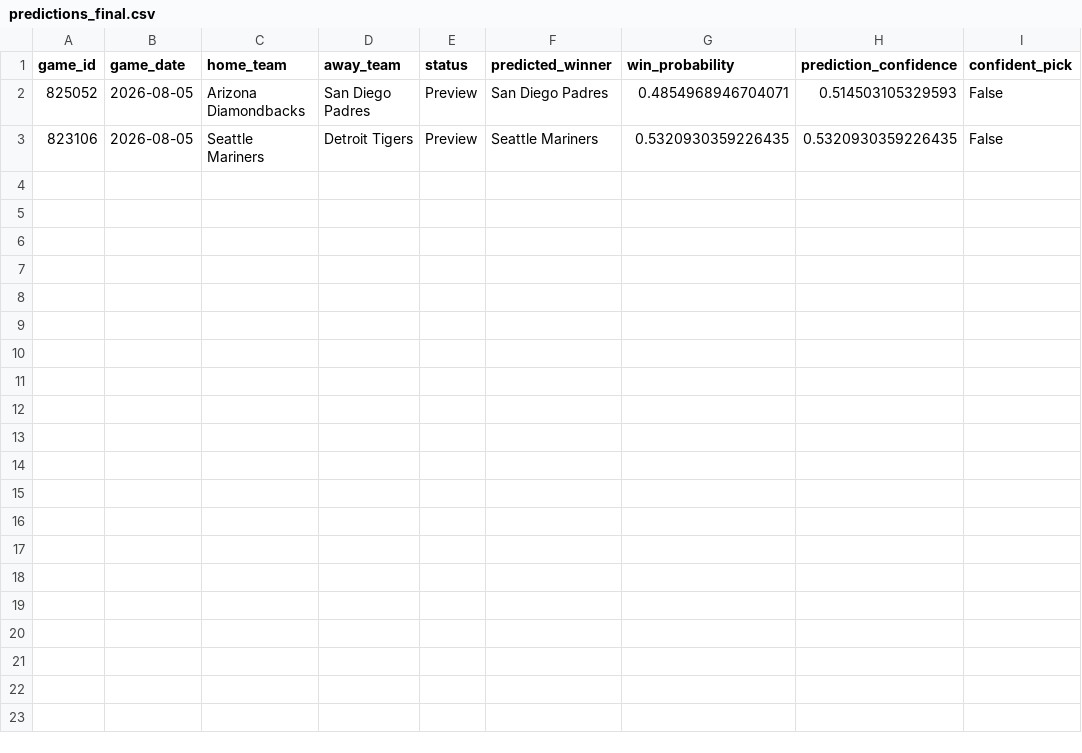
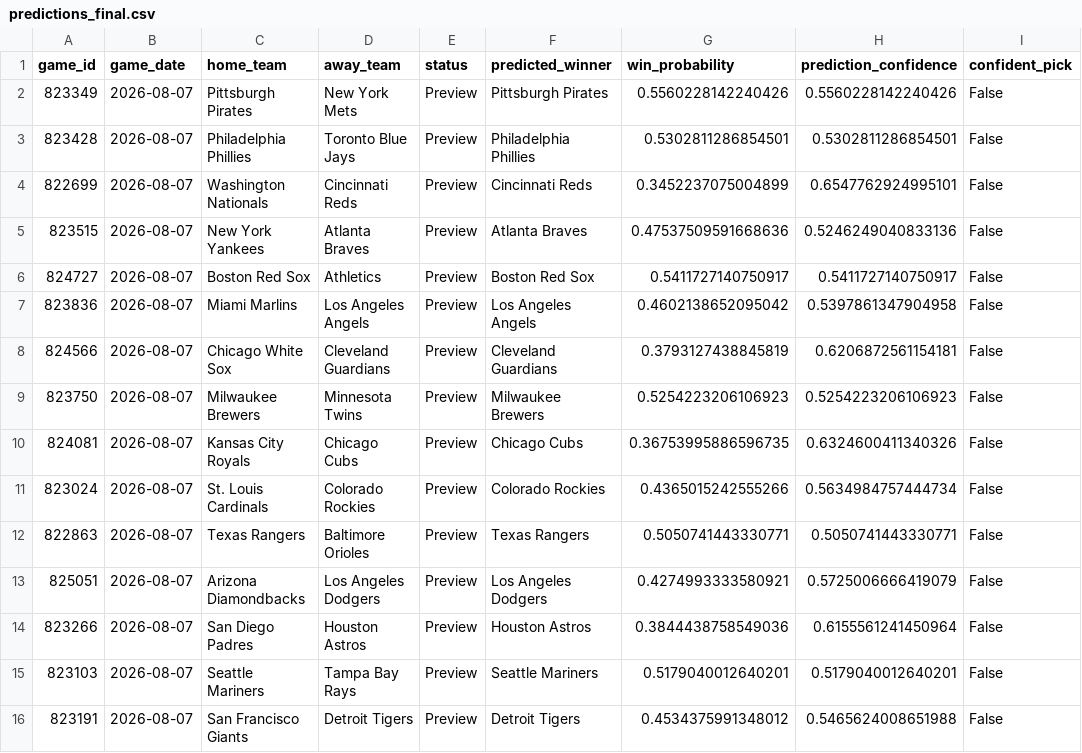
Before and after one commit to ByteLogic214/MLB-2026-Predictions, a CSV file: data/processed/predictions_final.csv, drawn as a sheet.

Commit message:
Predictions update [skip ci]

```diff
--- a/data/processed/predictions_final.csv
+++ b/data/processed/predictions_final.csv
@@ -1,3 +1,16 @@
 game_id,game_date,home_team,away_team,status,predicted_winner,win_probability,prediction_confidence,confident_pick
-825052,2026-08-05,Arizona Diamondbacks,San Diego Padres,Preview,San Diego Padres,0.4854968946704071,0.514503105329593,False
-823106,2026-08-05,Seattle Mariners,Detroit Tigers,Preview,Seattle Mariners,0.5320930359226435,0.5320930359226435,False
+823349,2026-08-07,Pittsburgh Pirates,New York Mets,Preview,Pittsburgh Pirates,0.5560228142240426,0.5560228142240426,False
+823428,2026-08-07,Philadelphia Phillies,Toronto Blue Jays,Preview,Philadelphia Phillies,0.5302811286854501,0.5302811286854501,False
+822699,2026-08-07,Washington Nationals,Cincinnati Reds,Preview,Cincinnati Reds,0.3452237075004899,0.6547762924995101,False
+823515,2026-08-07,New York Yankees,Atlanta Braves,Preview,Atlanta Braves,0.47537509591668636,0.5246249040833136,False
+824727,2026-08-07,Boston Red Sox,Athletics,Preview,Boston Red Sox,0.5411727140750917,0.5411727140750917,False
+823836,2026-08-07,Miami Marlins,Los Angeles Angels,Preview,Los Angeles Angels,0.4602138652095042,0.5397861347904958,False
+824566,2026-08-07,Chicago White Sox,Cleveland Guardians,Preview,Cleveland Guardians,0.3793127438845819,0.6206872561154181,False
+823750,2026-08-07,Milwaukee Brewers,Minnesota Twins,Preview,Milwaukee Brewers,0.5254223206106923,0.5254223206106923,False
+824081,2026-08-07,Kansas City Royals,Chicago Cubs,Preview,Chicago Cubs,0.36753995886596735,0.6324600411340326,False
+823024,2026-08-07,St. Louis Cardinals,Colorado Rockies,Preview,Colorado Rockies,0.4365015242555266,0.5634984757444734,False
+822863,2026-08-07,Texas Rangers,Baltimore Orioles,Preview,Texas Rangers,0.5050741443330771,0.5050741443330771,False
+825051,2026-08-07,Arizona Diamondbacks,Los Angeles Dodgers,Preview,Los Angeles Dodgers,0.4274993333580921,0.5725006666419079,False
+823266,2026-08-07,San Diego Padres,Houston Astros,Preview,Houston Astros,0.3844438758549036,0.6155561241450964,False
+823103,2026-08-07,Seattle Mariners,Tampa Bay Rays,Preview,Seattle Mariners,0.5179040012640201,0.5179040012640201,False
+823191,2026-08-07,San Francisco Giants,Detroit Tigers,Preview,Detroit Tigers,0.4534375991348012,0.5465624008651988,False
```
